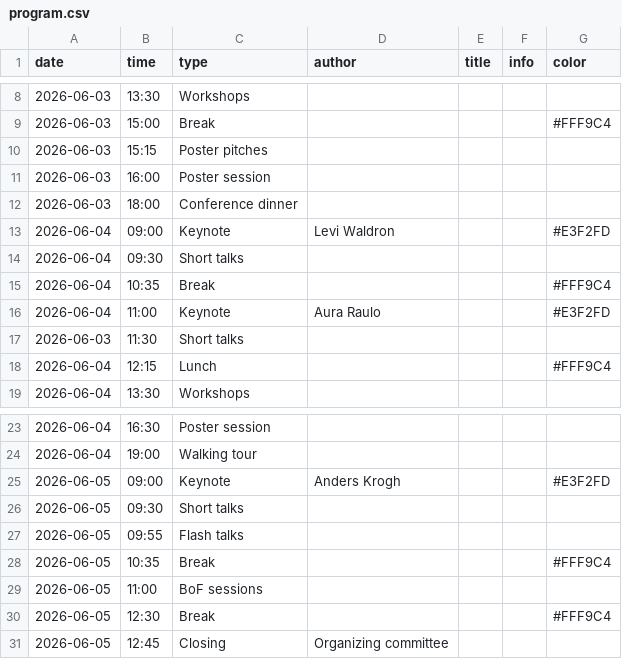
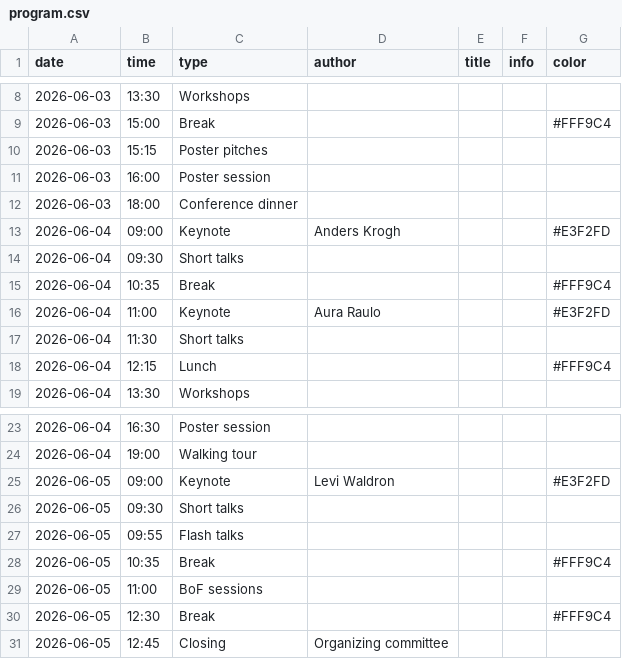
Before and after one commit to Bioconductor/EuroBioC2026, a CSV file: data/program.csv, drawn as a sheet; only a part is shown, gaps mark what is left out.

Commit message:
Update program

```diff
--- a/data/program.csv
+++ b/data/program.csv
@@ -12,3 +12,3 @@ date,time,type,author,title,info,color
 2026-06-03,18:00,Conference dinner,,,,
-2026-06-04,09:00,Keynote,Levi Waldron,,,#E3F2FD
+2026-06-04,09:00,Keynote,Anders Krogh,,,#E3F2FD
 2026-06-04,09:30,Short talks,,,,
@@ -16,3 +16,3 @@ date,time,type,author,title,info,color
 2026-06-04,11:00,Keynote,Aura Raulo,,,#E3F2FD
-2026-06-03,11:30,Short talks,,,,
+2026-06-04,11:30,Short talks,,,,
 2026-06-04,12:15,Lunch,,,,#FFF9C4
@@ -24,3 +24,3 @@ date,time,type,author,title,info,color
 2026-06-04,19:00,Walking tour,,,,
-2026-06-05,09:00,Keynote,Anders Krogh,,,#E3F2FD
+2026-06-05,09:00,Keynote,Levi Waldron,,,#E3F2FD
 2026-06-05,09:30,Short talks,,,,
```
Also changed, not shown: data/sessions.csv.
